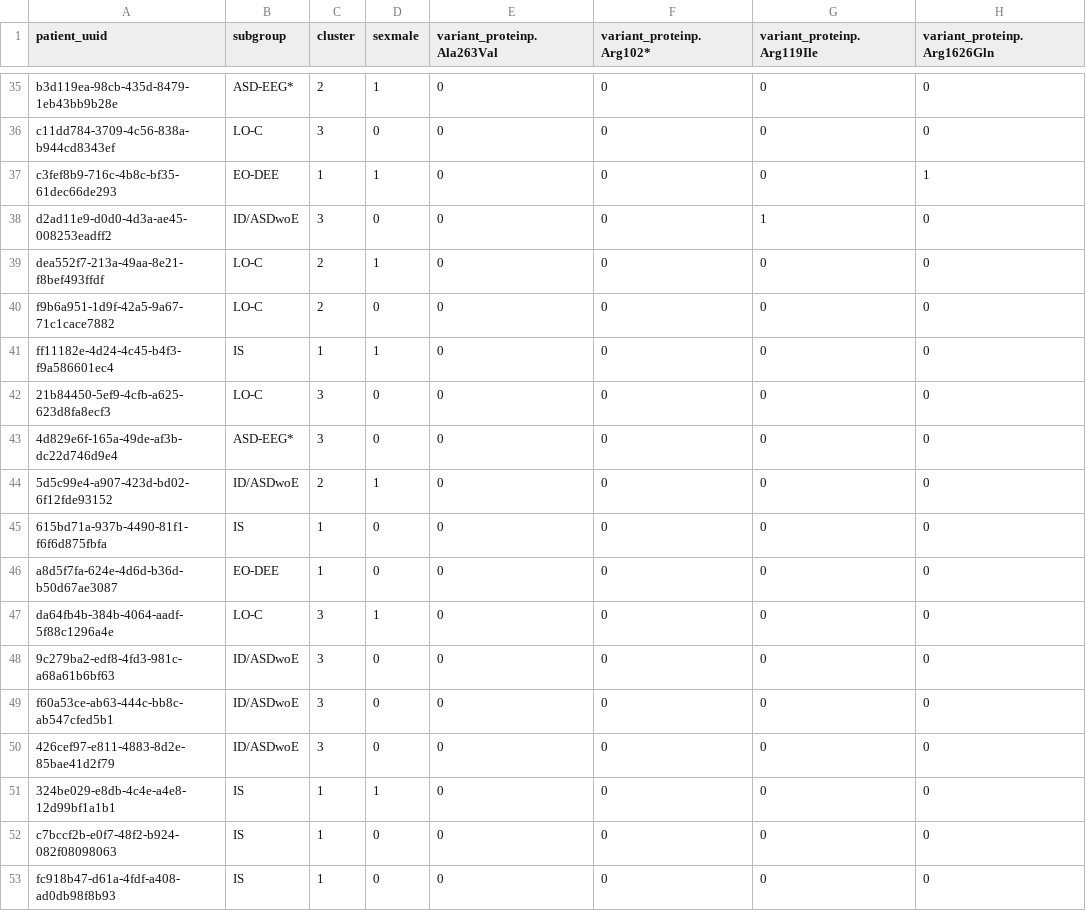
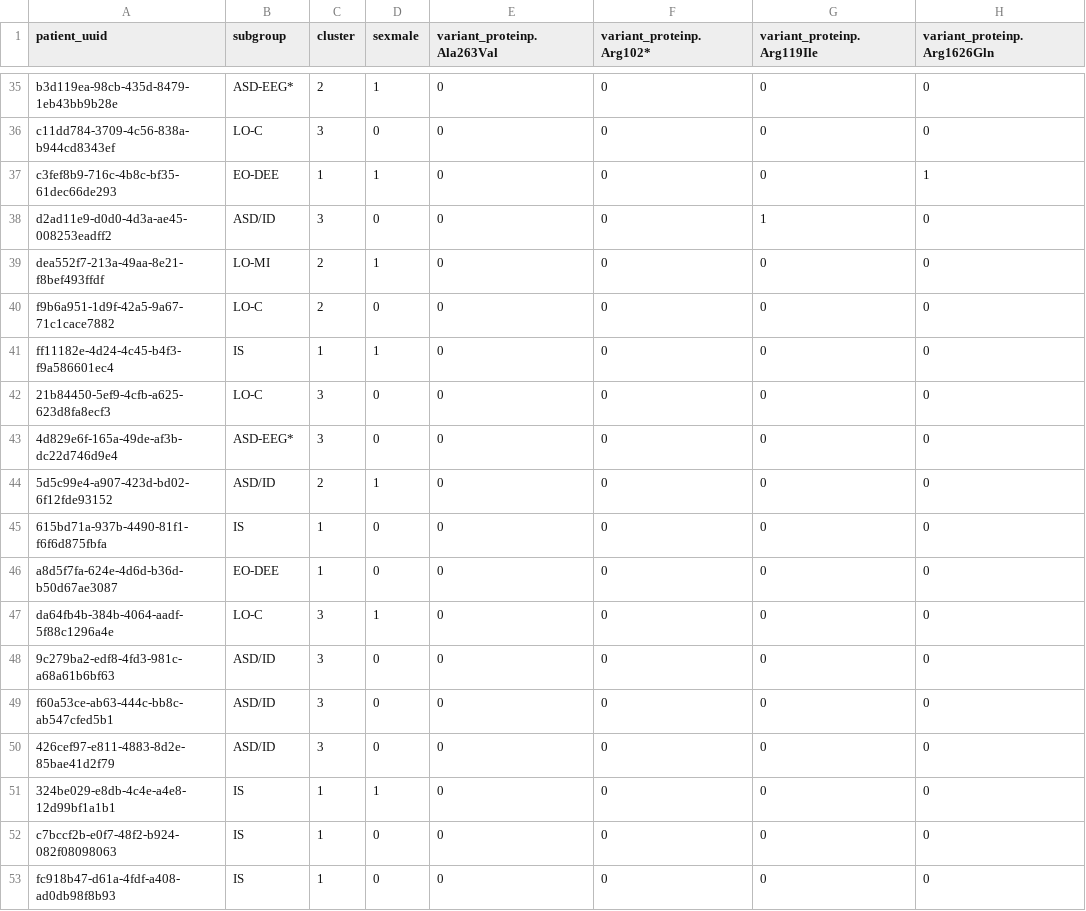
Before and after one commit to KiranSmelser/citizen-scn2a, a CSV file: data/processed/all_patients/3yr_clusters.csv, drawn as a sheet; only a part is shown, gaps mark what is left out; the diff covers the shown part only; the diff names each change by its address in the sheet, - before the commit and + after, or states it on an @@ line.

```diff
--- a/data/processed/all_patients/3yr_clusters.csv
+++ b/data/processed/all_patients/3yr_clusters.csv
-B38 (subgroup): ID/ASDwoE
+B38 (subgroup): ASD/ID
-B39 (subgroup): LO-C
+B39 (subgroup): LO-MI
-B44 (subgroup): ID/ASDwoE
+B44 (subgroup): ASD/ID
-B48:B50 (subgroup): ID/ASDwoE
+B48:B50 (subgroup): ASD/ID
```
Also changed, not shown: 10 edited cells elsewhere in this file, data/classifiers/subgroups_v2.csv, data/processed/all_patients/1yr_clusters.csv, 21 other files.
